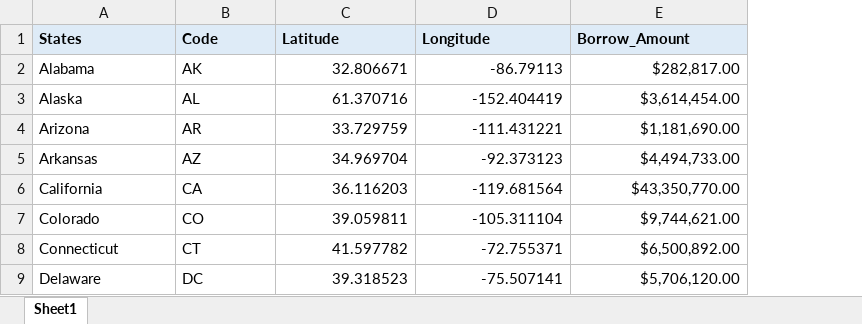
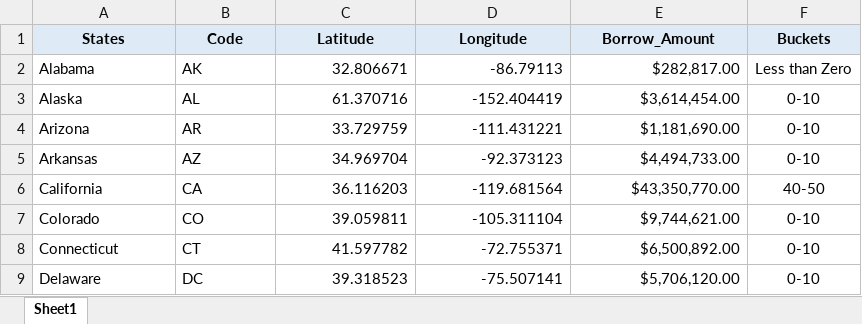
Before and after one commit to Mantej-Singh/Plotting-Loan-Amount-Plotly-D3, an Excel workbook: Borrow Amount.xlsx, sheet Sheet1, drawn as a sheet; only a part is shown; values as stored, in another font and other column widths than the file's, no borders; the diff names each change by its address in the sheet, - before the commit and + after, or states it on an @@ line.

Commit message:
Dataset :us:

```diff
--- a/Borrow Amount.xlsx (sheet Sheet1)
+++ b/Borrow Amount.xlsx (sheet Sheet1)
+column F (Buckets), rows 2-9: Less than Zero | 0-10 | 0-10 | 0-10 | 40-50 | 0-10 | 0-10 | 0-10
-A1:E1 alignment: left
+A1:E1 alignment: center
```
